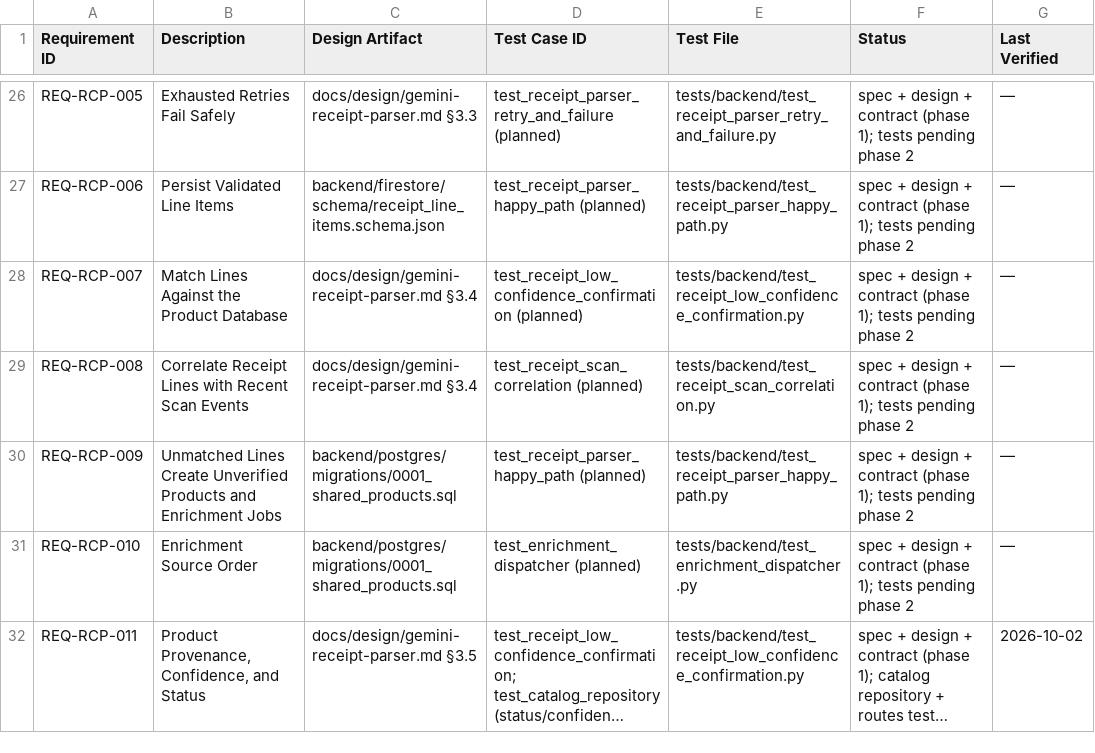
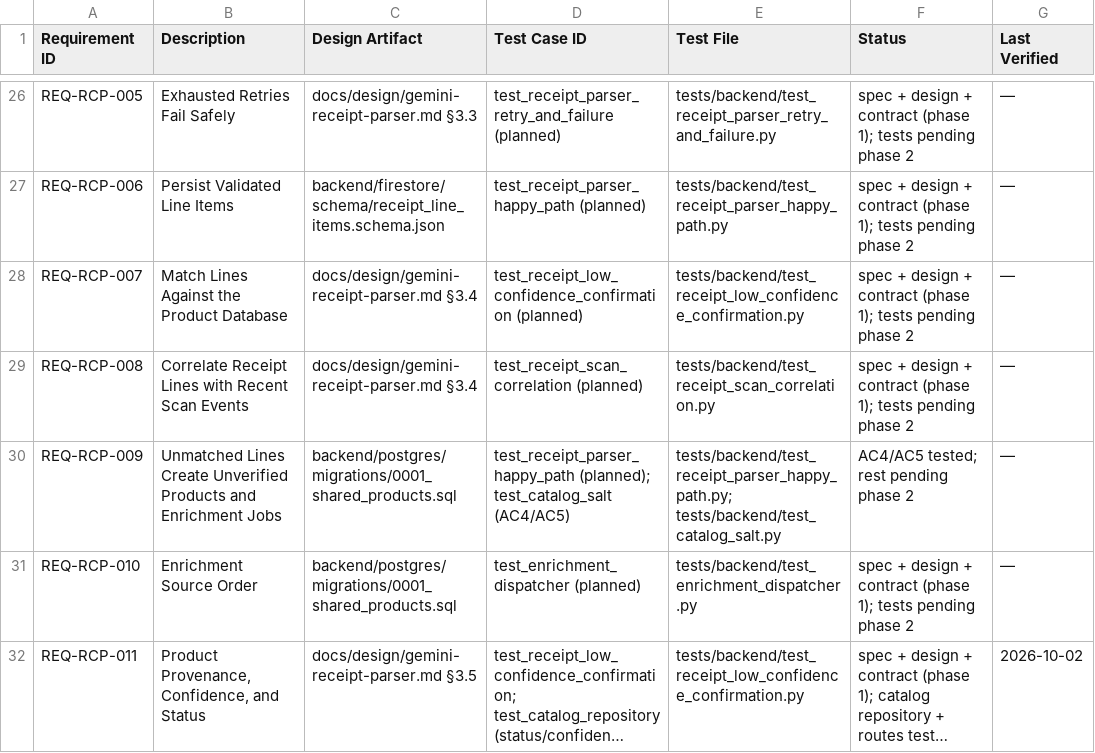
Before and after one commit to fernandogator/mekasa, a CSV file: traceability/matrix.csv, drawn as a sheet; only a part is shown, gaps mark what is left out; long unchanged cells end in ….

```diff
--- a/traceability/matrix.csv
+++ b/traceability/matrix.csv
@@ -29,3 +29,3 @@ REQ-RCP-007,"Match Lines Against the Product Database",docs/design/gemini-receip
 REQ-RCP-008,"Correlate Receipt Lines with Recent Scan Events",docs/design/gemini-receipt-parser.md §3.4,test_receipt_scan_correlation (planned),tests/backend/test_receipt_scan_correlation.py,spec + design + contract (phase 1); tests pending phase 2,—
-REQ-RCP-009,"Unmatched Lines Create Unverified Products and Enrichment Jobs",backend/postgres/migrations/0001_shared_products.sql,test_receipt_parser_happy_path (planned),tests/backend/test_receipt_parser_happy_path.py,spec + design + contract (phase 1); tests pending phase 2,—
+REQ-RCP-009,"Unmatched Lines Create Unverified Products and Enrichment Jobs",backend/postgres/migrations/0001_shared_products.sql,test_receipt_parser_happy_path (planned); test_catalog_salt (AC4/AC5),tests/backend/test_receipt_parser_happy_path.py; tests/backend/test_catalog_salt.py,AC4/AC5 tested; rest pending phase 2,—
 REQ-RCP-010,"Enrichment Source Order",backend/postgres/migrations/0001_shared_products.sql,test_enrichment_dispatcher (planned),tests/backend/test_enrichment_dispatcher.py,spec + design + contract (phase 1); tests pending phase 2,—
```
Also changed, not shown: 10 other files.
